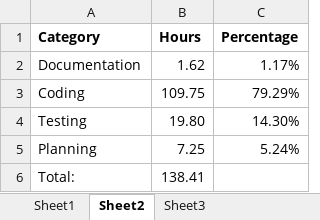
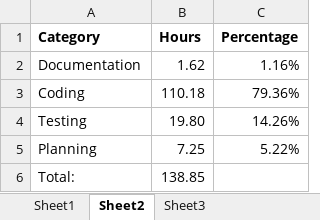
Before and after one commit to anickle060193/deck_old, an Excel workbook: Time Log.xlsx, sheet Sheet2, drawn as a sheet; values as stored, in another font and other column widths than the file's, no borders; charts and pictures not drawn; the diff names each change by its address in the sheet, - before the commit and + after, or states it on an @@ line.

```diff
--- a/Time Log.xlsx (sheet Sheet2)
+++ b/Time Log.xlsx (sheet Sheet2)
-C2 (Percentage): 1.17%
+C2 (Percentage): 1.16%
-B3 (Hours): 109.75
+B3 (Hours): 110.18
-C3 (Percentage): 79.29%
+C3 (Percentage): 79.36%
-C4 (Percentage): 14.30%
+C4 (Percentage): 14.26%
-C5 (Percentage): 5.24%
+C5 (Percentage): 5.22%
-B6 (Hours): 138.41
+B6 (Hours): 138.85
```
Also changed, not shown: sheet Sheet1, formulas that keep their value, charts or pictures, 2 other files.
